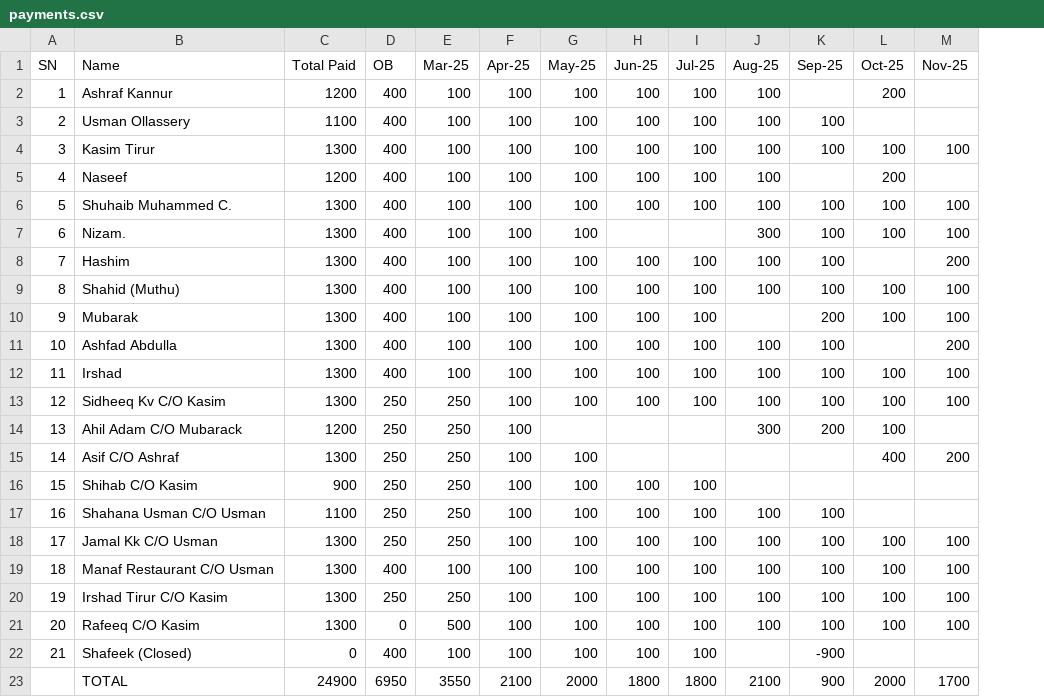
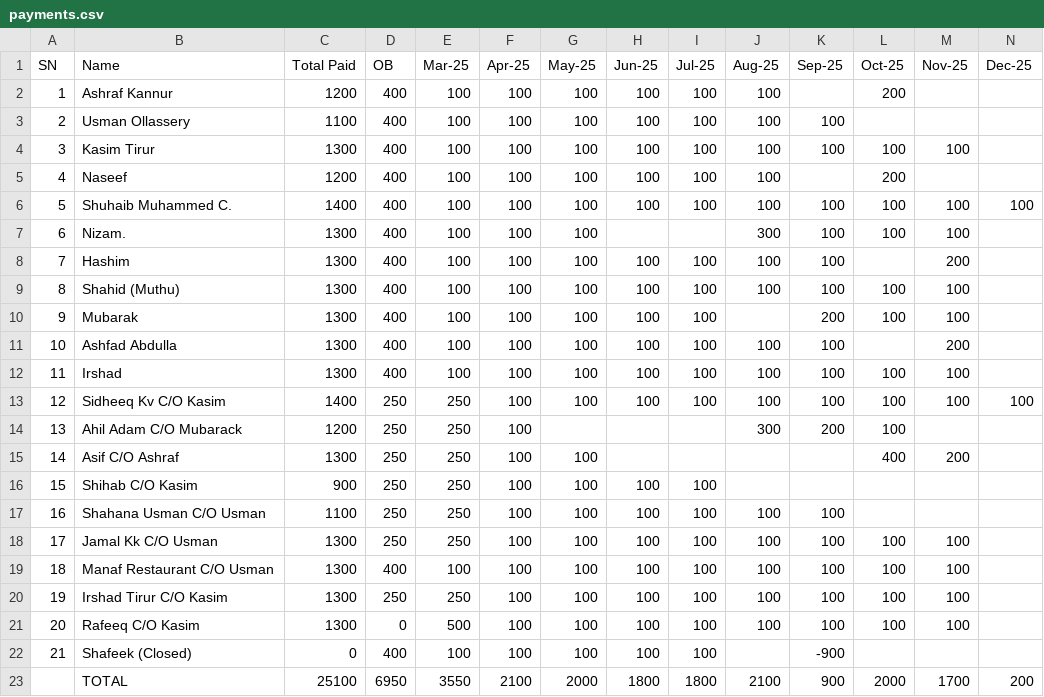
Before and after one commit to inventory-choco/avadhi-nidhi-loan, a CSV file: payments.csv, drawn as a sheet; the diff names each change by its address in the sheet, - before the commit and + after, or states it on an @@ line.

Commit message:
update

```diff
--- a/payments.csv
+++ b/payments.csv
+column N (Dec-25), rows 6-23: 100 |  |  |  |  |  |  | 100 |  |  |  |  |  |  |  |  |  | 200
-C6 (Total Paid): 1300
+C6 (Total Paid): 1400
-C13 (Total Paid): 1300
+C13 (Total Paid): 1400
-C23 (Total Paid): 24900
+C23 (Total Paid): 25100
```
